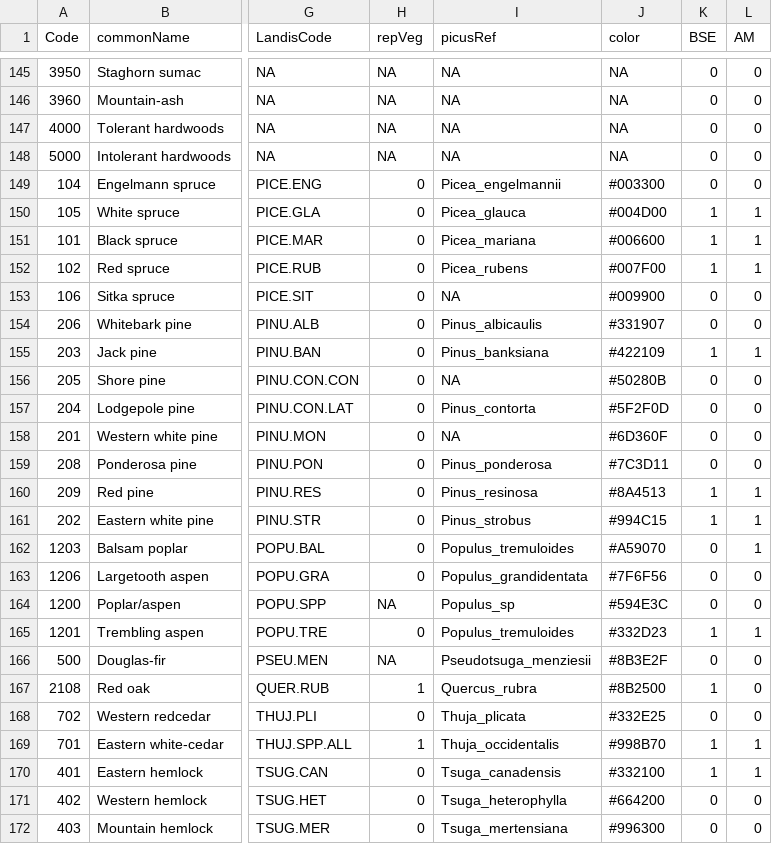
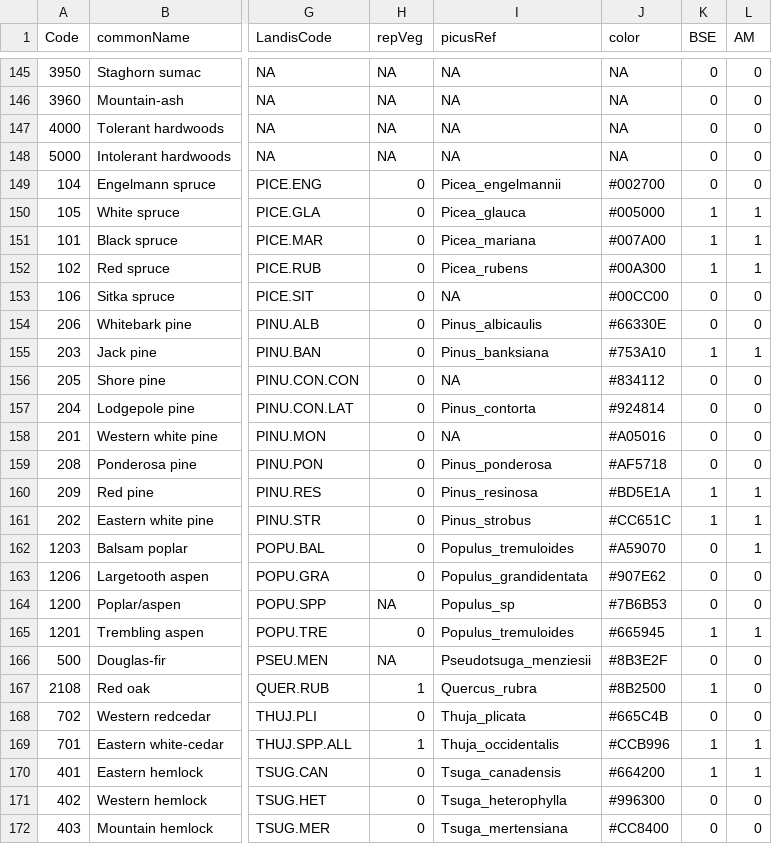
Before and after one commit to dcyr/LANDIS-II_IA_generalUseFiles, a CSV file: vegCodes.csv, drawn as a sheet; only a part is shown, gaps mark what is left out; the diff covers the shown part only; the diff names each change by its address in the sheet, - before the commit and + after, or states it on an @@ line.

Commit message:
modified:   vegCodes.csv

```diff
--- a/vegCodes.csv
+++ b/vegCodes.csv
-J149 (color): #003300
+J149 (color): #002700
-J150 (color): #004D00
+J150 (color): #005000
-J151 (color): #006600
+J151 (color): #007A00
-J152 (color): #007F00
+J152 (color): #00A300
-J153 (color): #009900
+J153 (color): #00CC00
-J154 (color): #331907
+J154 (color): #66330E
-J155 (color): #422109
+J155 (color): #753A10
-J156 (color): #50280B
+J156 (color): #834112
-J157 (color): #5F2F0D
+J157 (color): #924814
-J158 (color): #6D360F
+J158 (color): #A05016
-J159 (color): #7C3D11
+J159 (color): #AF5718
-J160 (color): #8A4513
+J160 (color): #BD5E1A
-J161 (color): #994C15
+J161 (color): #CC651C
-J163 (color): #7F6F56
+J163 (color): #907E62
-J164 (color): #594E3C
+J164 (color): #7B6B53
-J165 (color): #332D23
+J165 (color): #665945
-J168 (color): #332E25
+J168 (color): #665C4B
-J169 (color): #998B70
+J169 (color): #CCB996
-J170 (color): #332100
+J170 (color): #664200
-J171 (color): #664200
+J171 (color): #996300
-J172 (color): #996300
+J172 (color): #CC8400
```
Also changed, not shown: 12 edited cells elsewhere in this file.
